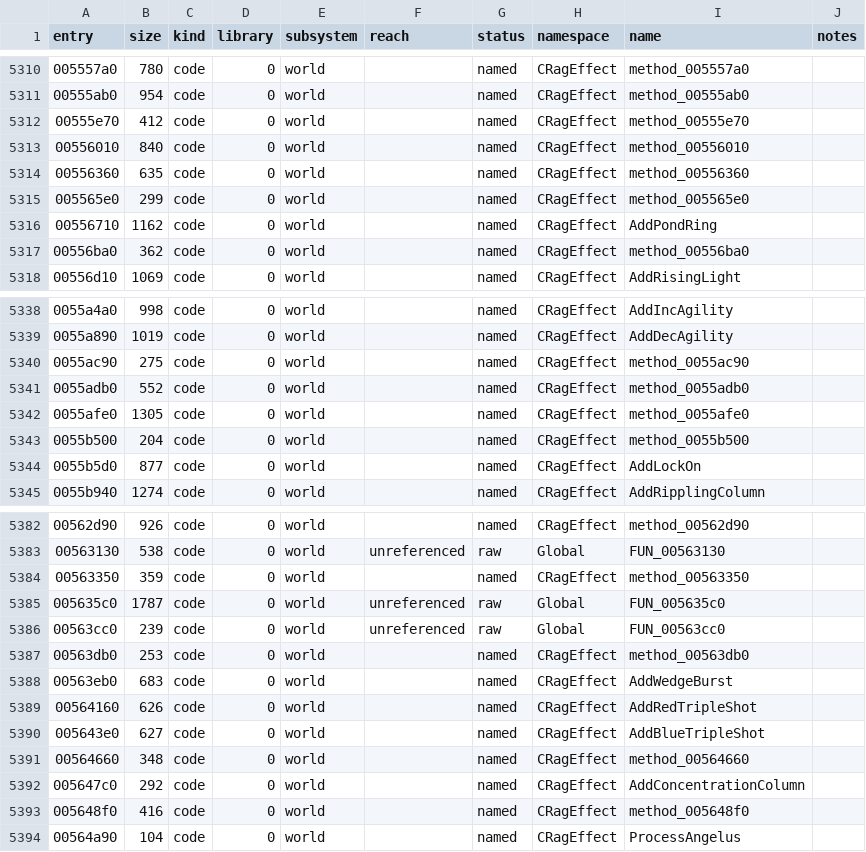
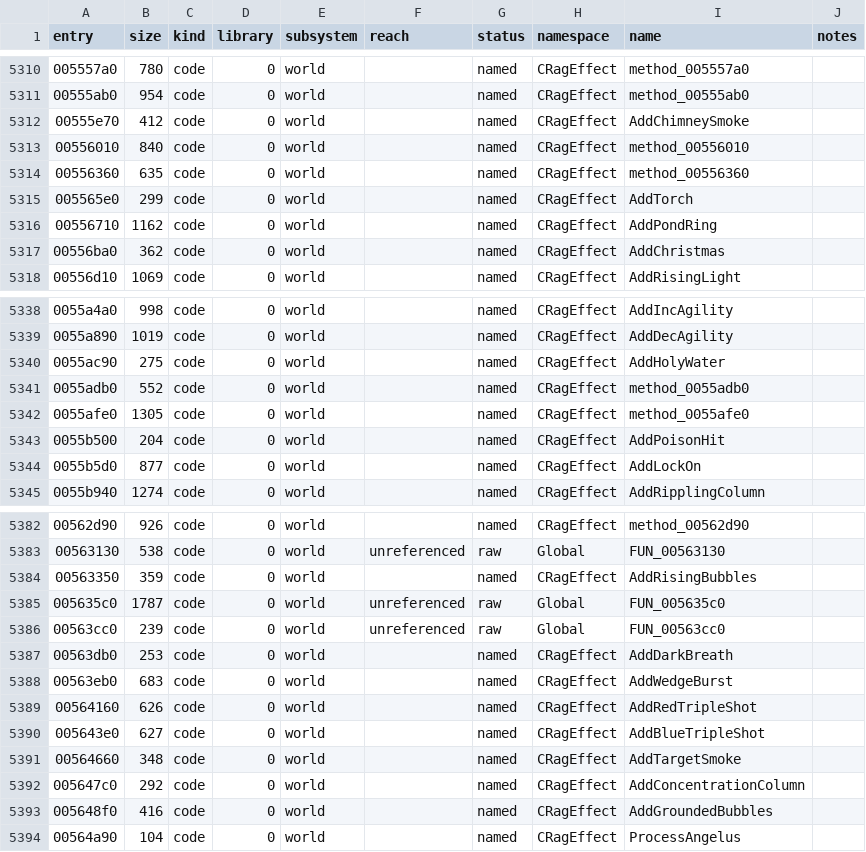
Before and after one commit to keyehzy/ragexe, a TSV file: analysis/ledger.tsv, drawn as a sheet; only a part is shown, gaps mark what is left out; the diff covers the shown part only.

```diff
--- a/analysis/ledger.tsv
+++ b/analysis/ledger.tsv
@@ -5311,8 +5311,8 @@ entry	size	kind	library	subsystem	reach	status	namespace	name	notes
 00555ab0	954	code	0	world		named	CRagEffect	method_00555ab0	
-00555e70	412	code	0	world		named	CRagEffect	method_00555e70	
+00555e70	412	code	0	world		named	CRagEffect	AddChimneySmoke	
 00556010	840	code	0	world		named	CRagEffect	method_00556010	
 00556360	635	code	0	world		named	CRagEffect	method_00556360	
-005565e0	299	code	0	world		named	CRagEffect	method_005565e0	
+005565e0	299	code	0	world		named	CRagEffect	AddTorch	
 00556710	1162	code	0	world		named	CRagEffect	AddPondRing	
-00556ba0	362	code	0	world		named	CRagEffect	method_00556ba0	
+00556ba0	362	code	0	world		named	CRagEffect	AddChristmas	
 00556d10	1069	code	0	world		named	CRagEffect	AddRisingLight	
@@ -5339,6 +5339,6 @@ entry	size	kind	library	subsystem	reach	status	namespace	name	notes
 0055a890	1019	code	0	world		named	CRagEffect	AddDecAgility	
-0055ac90	275	code	0	world		named	CRagEffect	method_0055ac90	
+0055ac90	275	code	0	world		named	CRagEffect	AddHolyWater	
 0055adb0	552	code	0	world		named	CRagEffect	method_0055adb0	
 0055afe0	1305	code	0	world		named	CRagEffect	method_0055afe0	
-0055b500	204	code	0	world		named	CRagEffect	method_0055b500	
+0055b500	204	code	0	world		named	CRagEffect	AddPoisonHit	
 0055b5d0	877	code	0	world		named	CRagEffect	AddLockOn	
@@ -5383,6 +5383,6 @@ entry	size	kind	library	subsystem	reach	status	namespace	name	notes
 00563130	538	code	0	world	unreferenced	raw	Global	FUN_00563130	
-00563350	359	code	0	world		named	CRagEffect	method_00563350	
+00563350	359	code	0	world		named	CRagEffect	AddRisingBubbles	
 005635c0	1787	code	0	world	unreferenced	raw	Global	FUN_005635c0	
 00563cc0	239	code	0	world	unreferenced	raw	Global	FUN_00563cc0	
-00563db0	253	code	0	world		named	CRagEffect	method_00563db0	
+00563db0	253	code	0	world		named	CRagEffect	AddDarkBreath	
 00563eb0	683	code	0	world		named	CRagEffect	AddWedgeBurst	
@@ -5390,5 +5390,5 @@ entry	size	kind	library	subsystem	reach	status	namespace	name	notes
 005643e0	627	code	0	world		named	CRagEffect	AddBlueTripleShot	
-00564660	348	code	0	world		named	CRagEffect	method_00564660	
+00564660	348	code	0	world		named	CRagEffect	AddTargetSmoke	
 005647c0	292	code	0	world		named	CRagEffect	AddConcentrationColumn	
-005648f0	416	code	0	world		named	CRagEffect	method_005648f0	
+005648f0	416	code	0	world		named	CRagEffect	AddGroundedBubbles	
 00564a90	104	code	0	world		named	CRagEffect	ProcessAngelus	
```
Also changed, not shown: 2 edited cells elsewhere in this file, analysis/labels/inferred.functions.tsv, analysis/labels/methods.functions.tsv, 9 other files.
